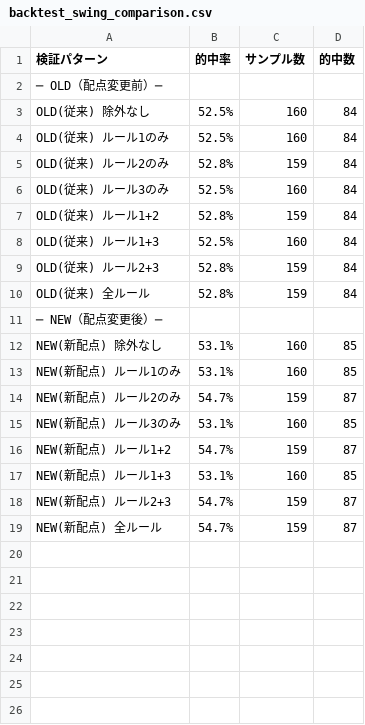
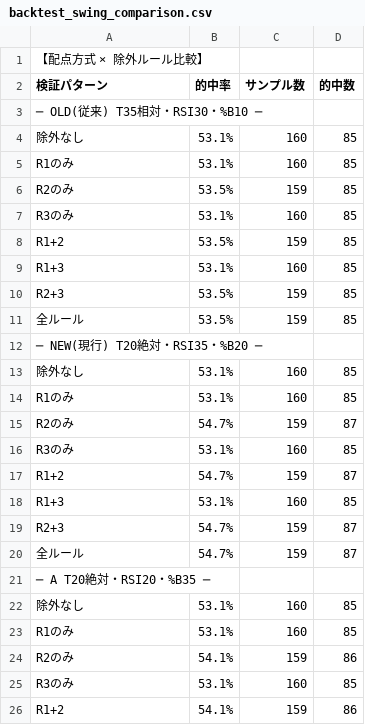
Before and after one commit to dlivere8-tech/souba-notify, a CSV file: backtest_swing_comparison.csv, drawn as a sheet; only a part is shown; the diff covers the shown part only.

```diff
--- a/backtest_swing_comparison.csv
+++ b/backtest_swing_comparison.csv
@@ -1,19 +1,26 @@
+【配点方式 × 除外ルール比較】,,,
 検証パターン,的中率,サンプル数,的中数
-─ OLD（配点変更前）─,,,
-OLD(従来)　　　 除外なし,52.5%,160,84
-OLD(従来)　　　 ルール1のみ,52.5%,160,84
-OLD(従来)　　　 ルール2のみ,52.8%,159,84
-OLD(従来)　　　 ルール3のみ,52.5%,160,84
-OLD(従来)　　　 ルール1+2,52.8%,159,84
-OLD(従来)　　　 ルール1+3,52.5%,160,84
-OLD(従来)　　　 ルール2+3,52.8%,159,84
-OLD(従来)　　　 全ルール,52.8%,159,84
-─ NEW（配点変更後）─,,,
-NEW(新配点)　　 除外なし,53.1%,160,85
-NEW(新配点)　　 ルール1のみ,53.1%,160,85
-NEW(新配点)　　 ルール2のみ,54.7%,159,87
-NEW(新配点)　　 ルール3のみ,53.1%,160,85
-NEW(新配点)　　 ルール1+2,54.7%,159,87
-NEW(新配点)　　 ルール1+3,53.1%,160,85
-NEW(新配点)　　 ルール2+3,54.7%,159,87
-NEW(新配点)　　 全ルール,54.7%,159,87
+─ OLD(従来)   T35相対・RSI30・%B10 ─,,,
+除外なし,53.1%,160,85
+R1のみ,53.1%,160,85
+R2のみ,53.5%,159,85
+R3のみ,53.1%,160,85
+R1+2,53.5%,159,85
+R1+3,53.1%,160,85
+R2+3,53.5%,159,85
+全ルール,53.5%,159,85
+─ NEW(現行)   T20絶対・RSI35・%B20 ─,,,
+除外なし,53.1%,160,85
+R1のみ,53.1%,160,85
+R2のみ,54.7%,159,87
+R3のみ,53.1%,160,85
+R1+2,54.7%,159,87
+R1+3,53.1%,160,85
+R2+3,54.7%,159,87
+全ルール,54.7%,159,87
+─ A           T20絶対・RSI20・%B35 ─,,,
+除外なし,53.1%,160,85
+R1のみ,53.1%,160,85
+R2のみ,54.1%,159,86
+R3のみ,53.1%,160,85
+R1+2,54.1%,159,86
```
Also changed, not shown: 19 added rows elsewhere in this file, backtest_swing_filtered.csv, backtest_swing_monthly.csv, 5 other files.
